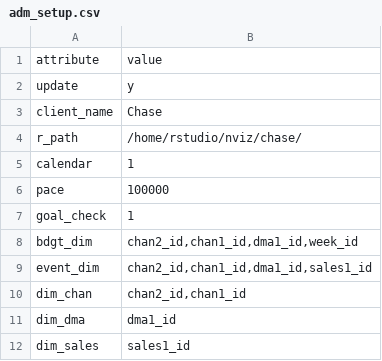
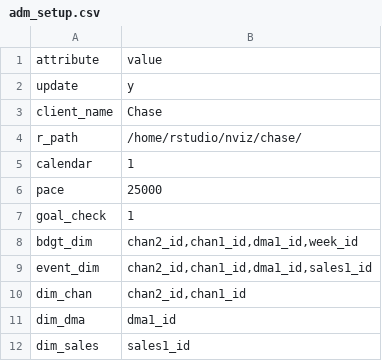
Before and after one commit to truesightconsulting/chase, a CSV file: admin/admin/adm_setup.csv, drawn as a sheet.

Commit message:
change inc from 100k to 25k

```diff
--- a/admin/admin/adm_setup.csv
+++ b/admin/admin/adm_setup.csv
@@ -5,3 +5,3 @@ r_path,/home/rstudio/nviz/chase/
 calendar,1
-pace,100000
+pace,25000
 goal_check,1
```
